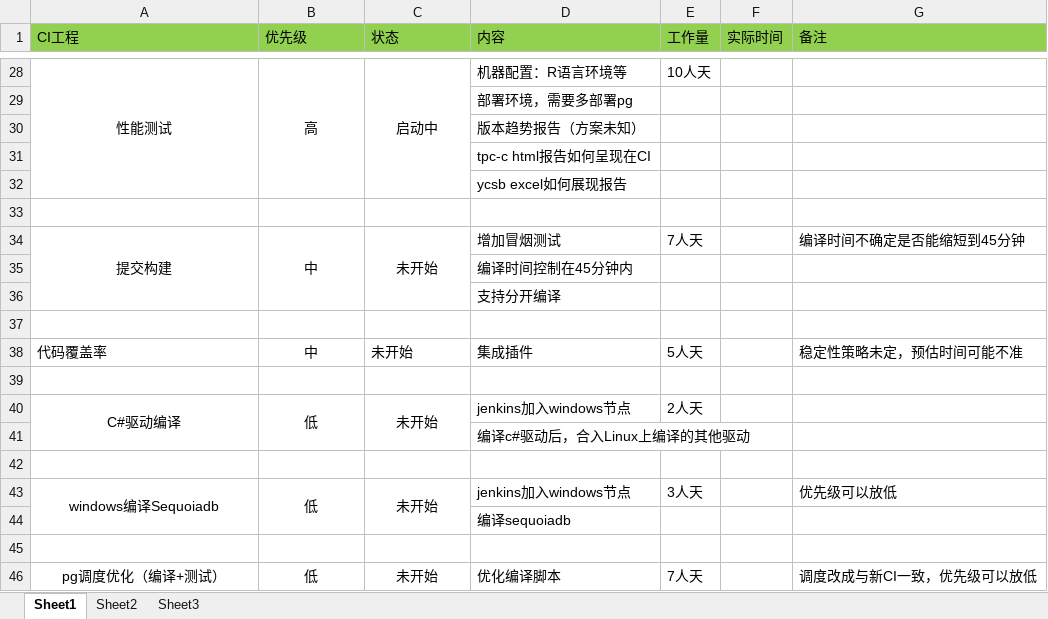
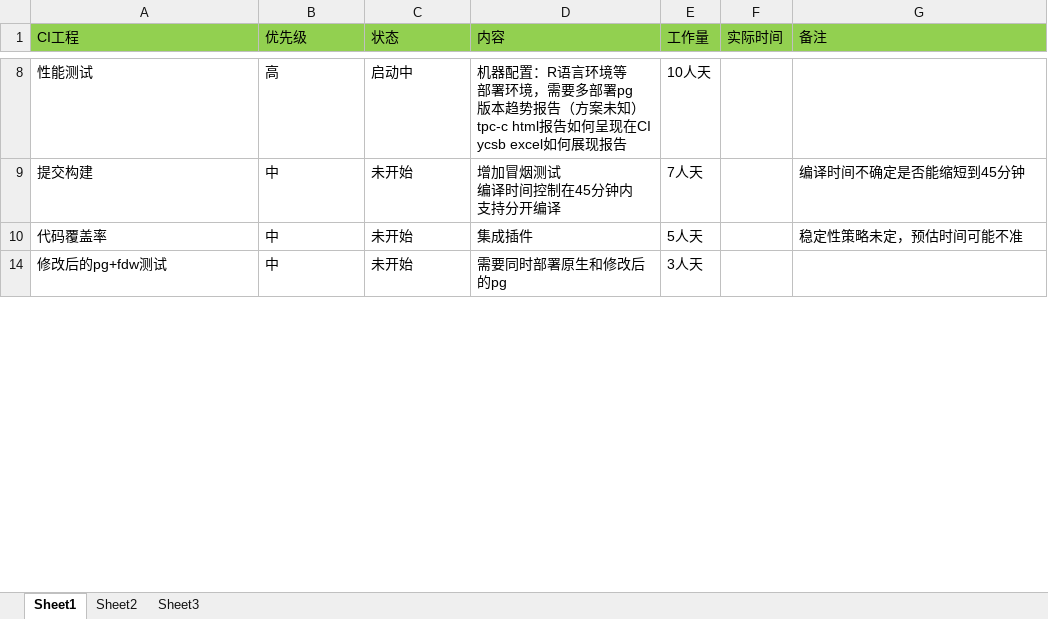
Before and after one commit to x56080/DB-CI, an Excel workbook: internal_doc/ci_improve_plan/ci_imporve_plan.xlsx, sheet Sheet1, drawn as a sheet; only a part is shown, gaps mark what is left out; the shorter side is filled out with more unchanged rows; values as stored, in another font and other column widths than the file's, no borders; removed rows and columns are numbered as before the commit, all else as after; ↵ is a line break in a cell; the diff covers the shown part only; the diff names each change by its address in the sheet, - before the commit and + after, or states it on an @@ line.

```diff
--- a/internal_doc/ci_improve_plan/ci_imporve_plan.xlsx (sheet Sheet1)
+++ b/internal_doc/ci_improve_plan/ci_imporve_plan.xlsx (sheet Sheet1)
-A8:C8 alignment: center
+A8:C8 alignment: left
-A28:A32 merged
-B28:B32 merged
-C28:C32 merged
-D8 (内容): 机器配置：R语言环境等
+D8 (内容): 机器配置：R语言环境等 ↵ 部署环境，需要多部署pg ↵ 版本趋势报告（方案未知） ↵ tpc-c html报告如何呈现在CI ↵ ycsb excel如何展现报告
-row 29:  |  |  | 部署环境，需要多部署pg
-row 30:  |  |  | 版本趋势报告（方案未知）
-row 31:  |  |  | tpc-c html报告如何呈现在CI
-row 32:  |  |  | ycsb excel如何展现报告
-row 33: (empty)
-A9:C9 alignment: center
+A9:C9 alignment: left
-A34:A36 merged
-B34:B36 merged
-C34:C36 merged
-D9 (内容): 增加冒烟测试
+D9 (内容): 增加冒烟测试 ↵ 编译时间控制在45分钟内 ↵ 支持分开编译
-row 35:  |  |  | 编译时间控制在45分钟内
-row 36:  |  |  | 支持分开编译
-row 37: (empty)
-B10 alignment: center
+B10 alignment: left
-row 39: (empty)
-row 40: C#驱动编译 | 低 | 未开始 | jenkins加入windows节点 | 2人天
-row 41:  |  |  | 编译c#驱动后，合入Linux上编译的其他驱动
-row 42: (empty)
-row 43: windows编译Sequoiadb | 低 | 未开始 | jenkins加入windows节点 | 3人天 |  | 优先级可以放低
-row 44:  |  |  | 编译sequoiadb
-row 45: (empty)
-row 46: pg调度优化（编译+测试） | 低 | 未开始 | 优化编译脚本 | 7人天 |  | 调度改成与新CI一致，优先级可以放低
```
Also changed, not shown: 30 removed rows, 8 edited cells, cell formats and merged cells elsewhere in this sheet, hidden cells.
